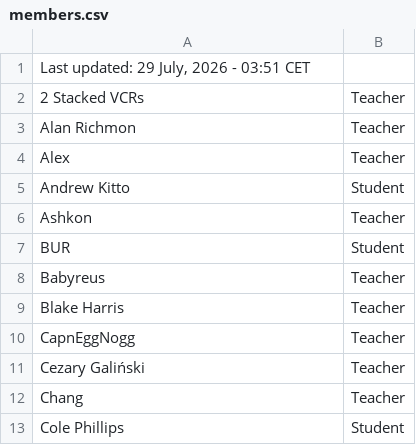
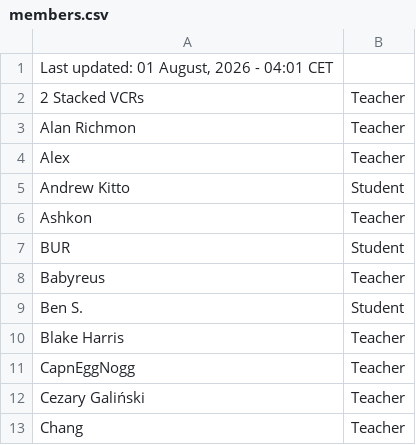
Before and after one commit to SuIT-pub/Mind-the-School, a CSV file: game/members.csv, drawn as a sheet; only a part is shown; the shorter side is filled out with more unchanged rows.

Commit message:
BOT:Updated members.csv

```diff
--- a/game/members.csv
+++ b/game/members.csv
@@ -1,2 +1,2 @@
-Last updated: 29 July, 2026 - 03:51 CET
+Last updated: 01 August, 2026 - 04:01 CET
 2 Stacked VCRs;Teacher
@@ -8,2 +8,3 @@ BUR;Student
 Babyreus;Teacher
+Ben S.;Student
 Blake Harris;Teacher
```
